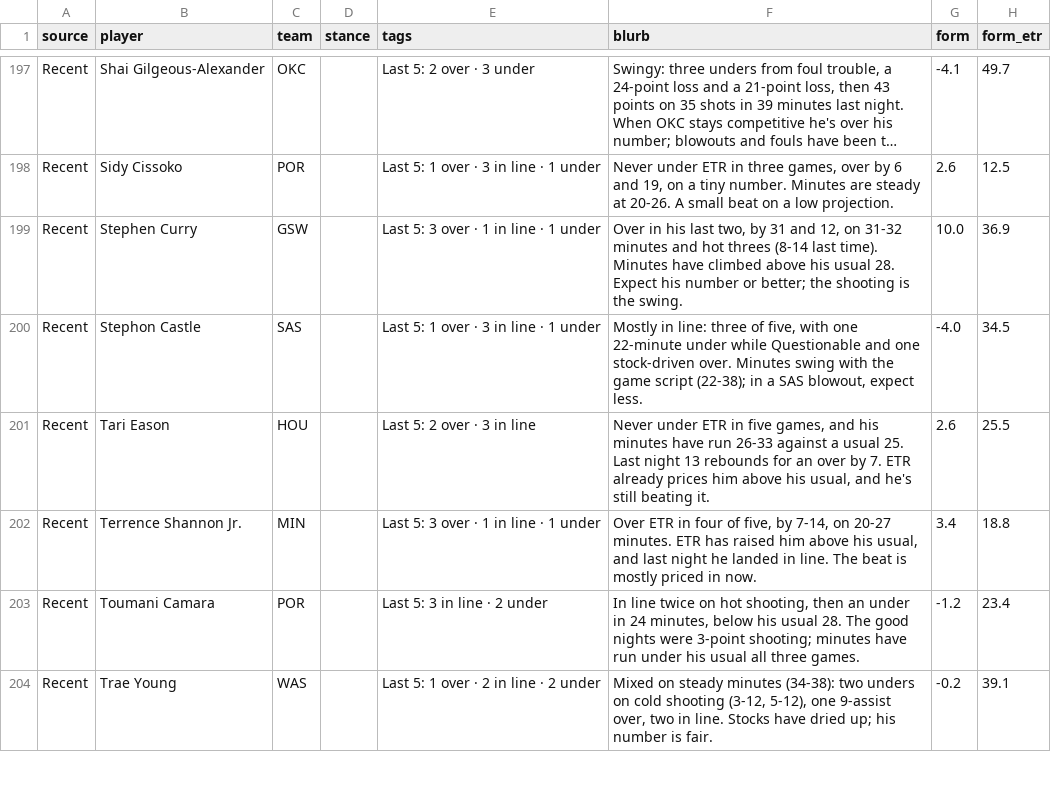
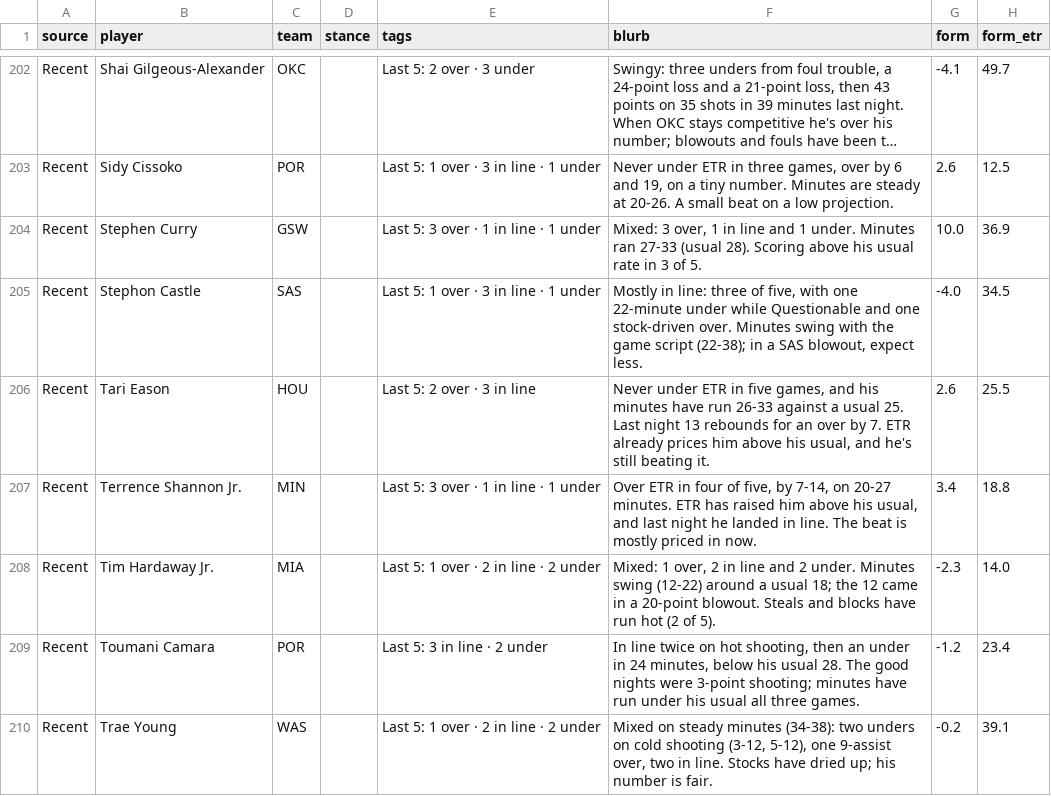
Before and after one commit to JonBoyBeats/br_rankings, a CSV file: analysis/nba/takes/2026-11-05_recent.csv, drawn as a sheet; only a part is shown, gaps mark what is left out; long unchanged cells end in …; addresses are those after the commit; the diff covers the shown part only; the diff names each change by its address in the sheet, - before the commit and + after, or states it on an @@ line.

Commit message:
NBA daily: record and Recent notes through 2026-11-03

```diff
--- a/analysis/nba/takes/2026-11-05_recent.csv
+++ b/analysis/nba/takes/2026-11-05_recent.csv
-F204 (blurb): Over in his last two, by 31 and 12, on 31-32 minutes and hot threes (8-14 last time). Minutes have climbed above his usual 28. Expect his number or better; the shooting is the swing.
+F204 (blurb): Mixed: 3 over, 1 in line and 1 under. Minutes ran 27-33 (usual 28). Scoring above his usual rate in 3 of 5.
+row 208: Recent | Tim Hardaway Jr. | MIA |  | Last 5: 1 over · 2 in line · 2 under | Mixed: 1 over, 2 in line and 2 under. Minutes swing (12-22) around a usual 18; the 12 came in a 20-point blowout. Steals and blocks have run hot (2 of 5). | -2.3 | 14.0
```
Also changed, not shown: 7 added rows and 19 edited cells elsewhere in this file, analysis/nba/form.csv, 1 other file.
